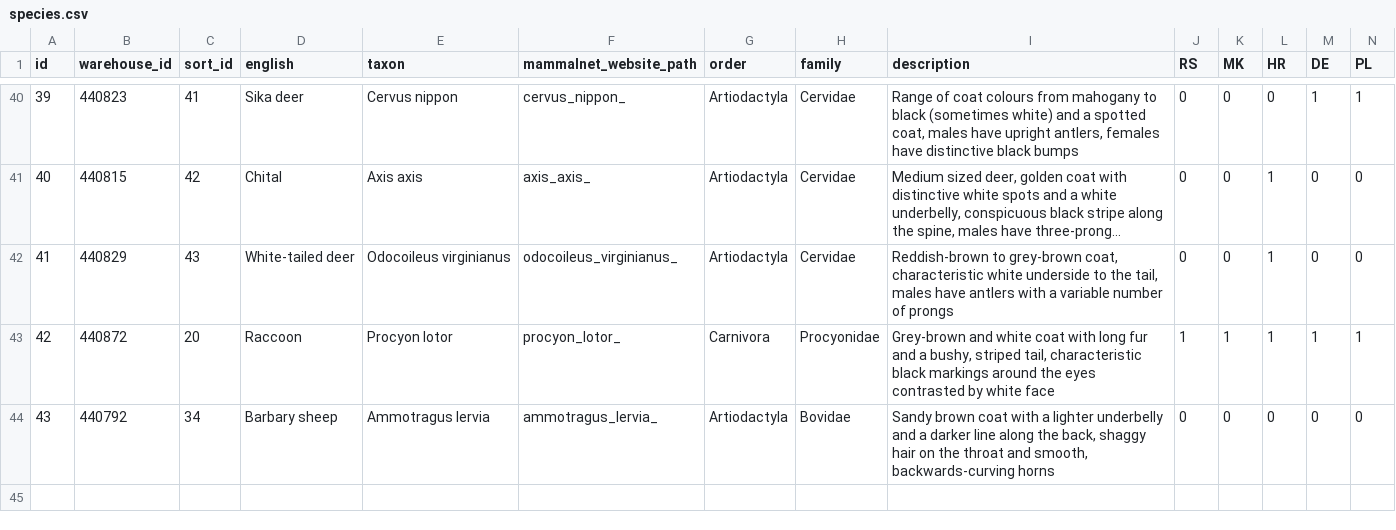
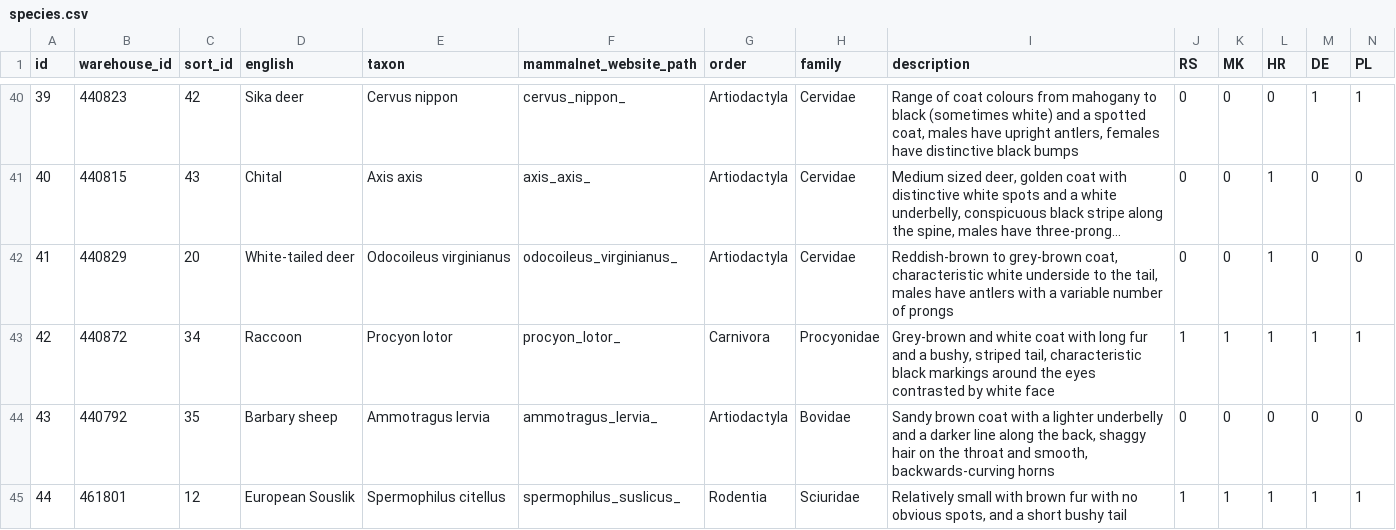
Before and after one commit to NERC-CEH/imammalia-app, a CSV file: src/Home/Species/species.csv, drawn as a sheet; only a part is shown, gaps mark what is left out; long unchanged cells end in …; rows hold the shown columns only; the diff covers the shown part only; the diff names each change by its address in the sheet, - before the commit and + after, or states it on an @@ line.

Commit message:
Add European Souslik

```diff
--- a/src/Home/Species/species.csv
+++ b/src/Home/Species/species.csv
-C40 (sort_id): 41
+C40 (sort_id): 42
-C41 (sort_id): 42
+C41 (sort_id): 43
-C42 (sort_id): 43
+C42 (sort_id): 20
-C43 (sort_id): 20
+C43 (sort_id): 34
-C44 (sort_id): 34
+C44 (sort_id): 35
+row 45: 44 | 461801 | 12 | European Souslik | Spermophilus citellus | spermophilus_suslicus_ | Rodentia | Sciuridae | Relatively small with brown fur with no obvious spots, and a short bushy tail | 1 | 1 | 1 | 1 | 1
```
Also changed, not shown: 27 edited cells elsewhere in this file, 14 other files.
